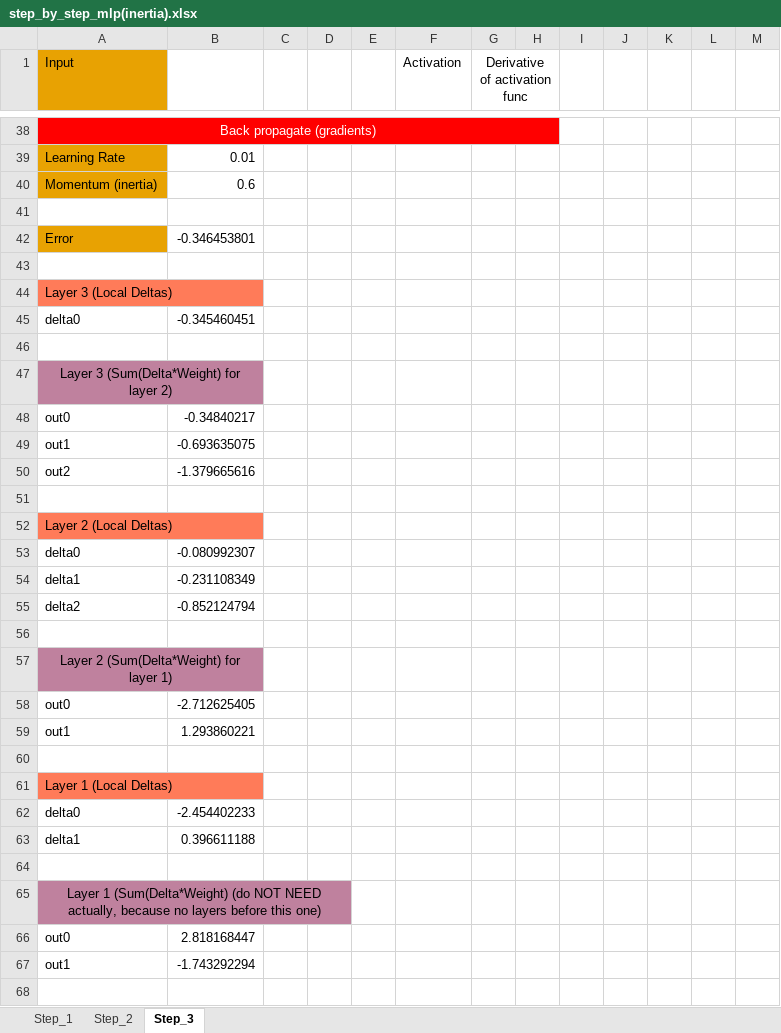
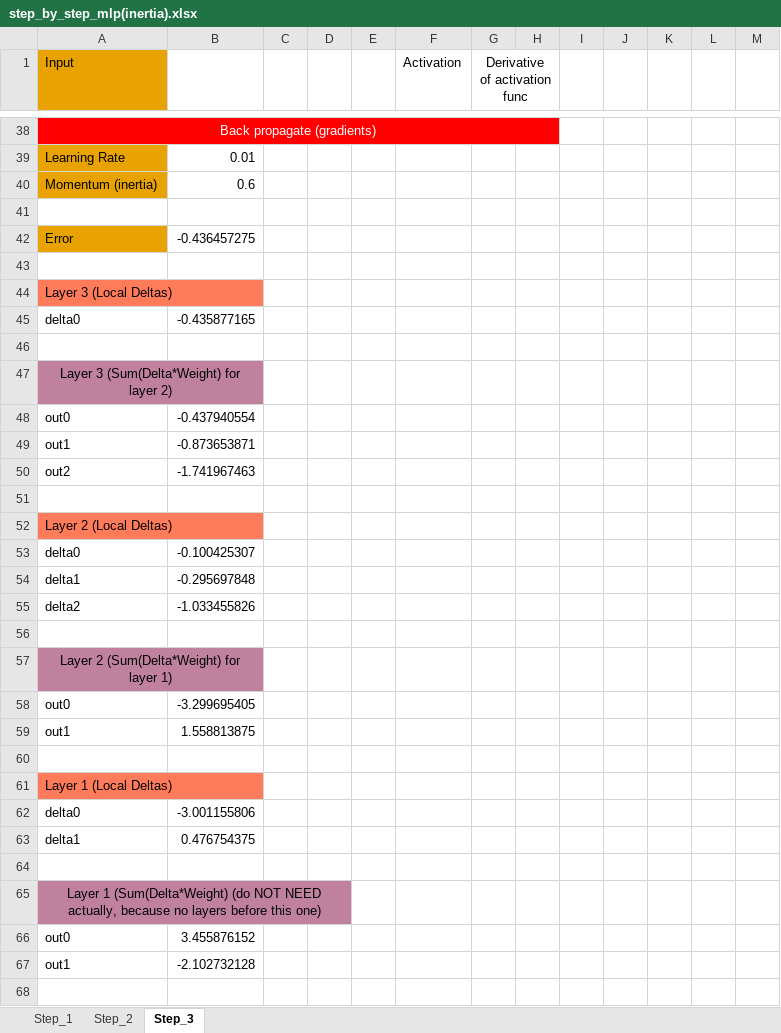
Before and after one commit to LdDl/cnns, an Excel workbook: step_by_step_mlp(inertia).xlsx, sheet Step_3, drawn as a sheet; only a part is shown, gaps mark what is left out; values as stored, in another font and other column widths than the file's, no borders; the diff covers the shown part only; the diff names each change by its address in the sheet, - before the commit and + after, or states it on an @@ line.

```diff
--- a/step_by_step_mlp(inertia).xlsx (sheet Step_3)
+++ b/step_by_step_mlp(inertia).xlsx (sheet Step_3)
-B42: -0.346453801
+B42: -0.436457275
-B45: -0.345460451
+B45: -0.435877165
-B48: -0.34840217
+B48: -0.437940554
-B49: -0.693635075
+B49: -0.873653871
-B50: -1.379665616
+B50: -1.741967463
-B53: -0.080992307
+B53: -0.100425307
-B54: -0.231108349
+B54: -0.295697848
-B55: -0.852124794
+B55: -1.033455826
-B58: -2.712625405
+B58: -3.299695405
-B59: 1.293860221
+B59: 1.558813875
-B62: -2.454402233
+B62: -3.001155806
-B63: 0.396611188
+B63: 0.476754375
-B66: 2.818168447
+B66: 3.455876152
-B67: -1.743292294
+B67: -2.102732128
```
Also changed, not shown: 21 added rows, 8 removed rows and 43 edited cells elsewhere in this sheet, sheet Step_2, sheet Step_1, 4 other files.
